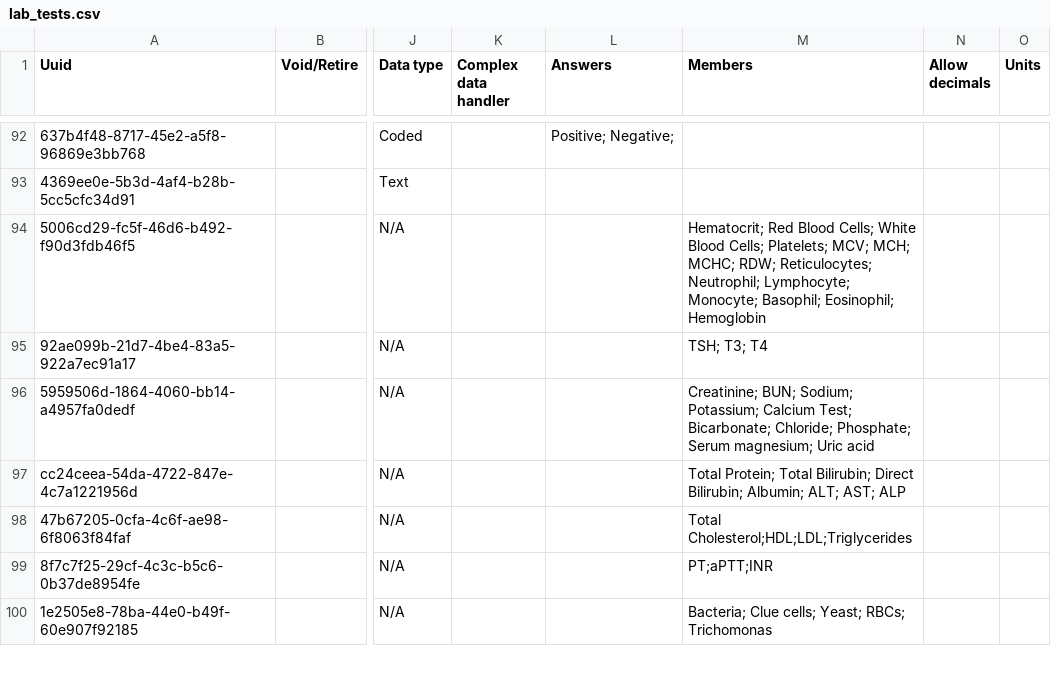
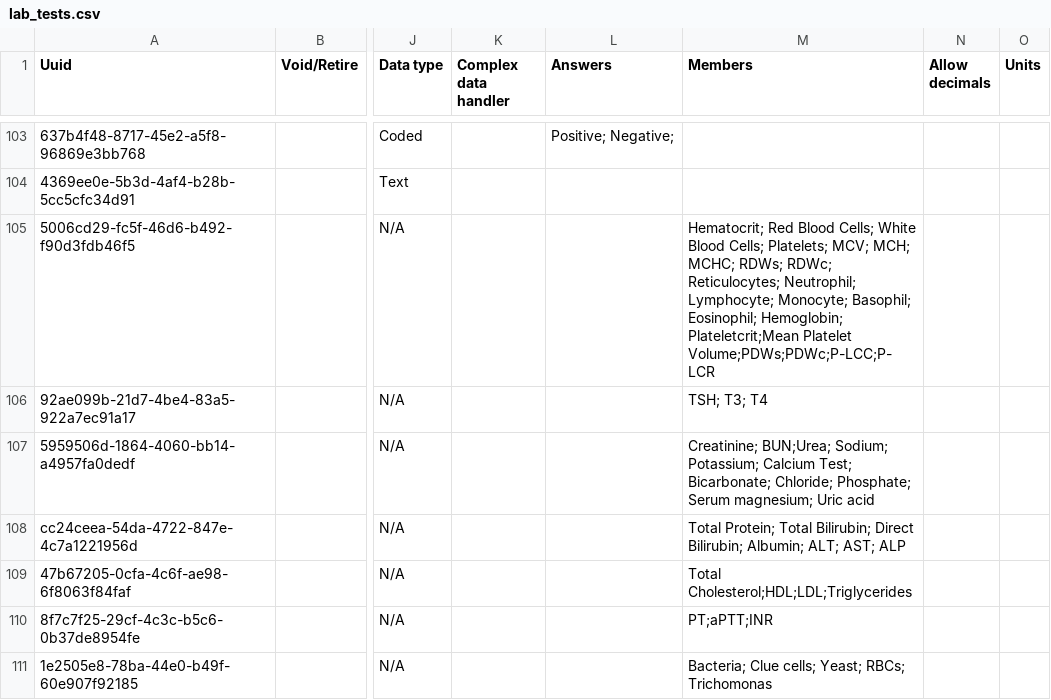
Before and after one commit to globalhealthcoalition/openmrs-config-ghc, a CSV file: configuration/concepts/lab_tests.csv, drawn as a sheet; only a part is shown, gaps mark what is left out; addresses are those after the commit; the diff covers the shown part only; the diff names each change by its address in the sheet, - before the commit and + after, or states it on an @@ line.

```diff
--- a/configuration/concepts/lab_tests.csv
+++ b/configuration/concepts/lab_tests.csv
-M105 (Members): …MCH; MCHC; RDW; Reticulocytes; Neutrophil; Lymphocyte; Monocyte; Basophil; Eosinophil; Hemoglobin
+M105 (Members): …MCH; MCHC; RDWs; RDWc; Reticulocytes; Neutrophil; Lymphocyte; Monocyte; Basophil; Eosinophil; Hemoglobin; Plateletcrit;Mean Platelet Volume;PDWs;PDWc;P-LCC;P-LCR
-M107 (Members): Creatinine; BUN; Sodium; Potassium;…
+M107 (Members): Creatinine; BUN;Urea; Sodium; Potassium;…
```
Also changed, not shown: 11 added rows and 19 edited cells elsewhere in this file.
